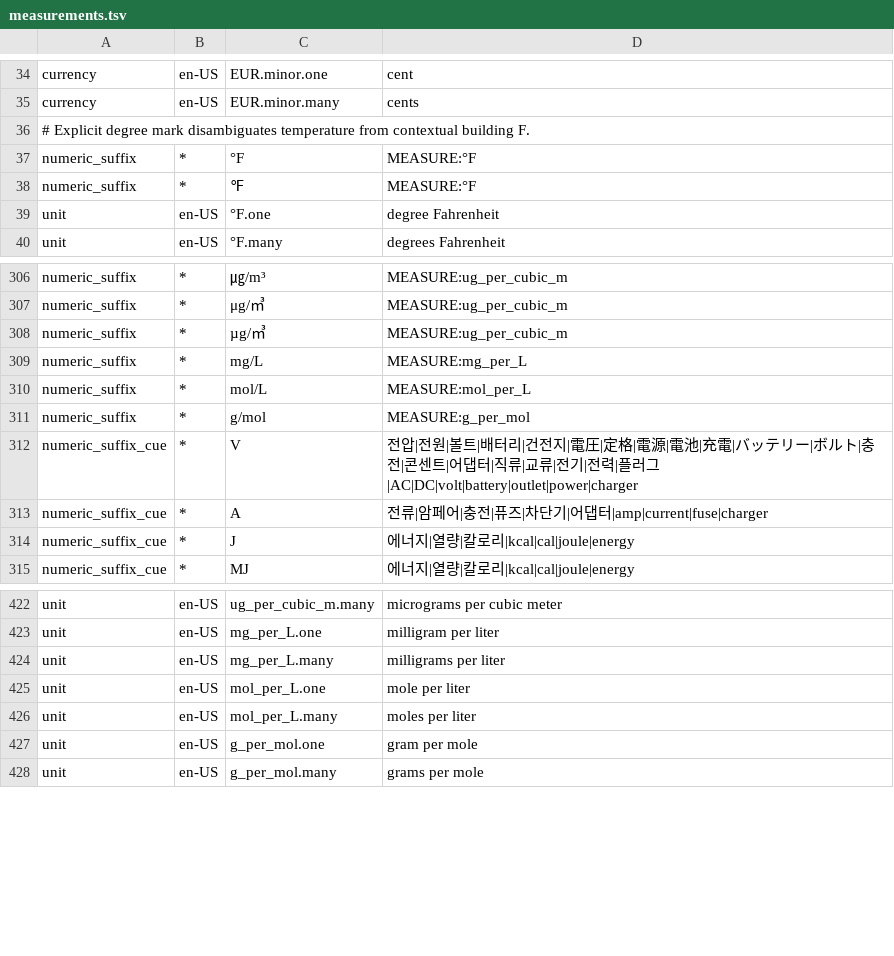
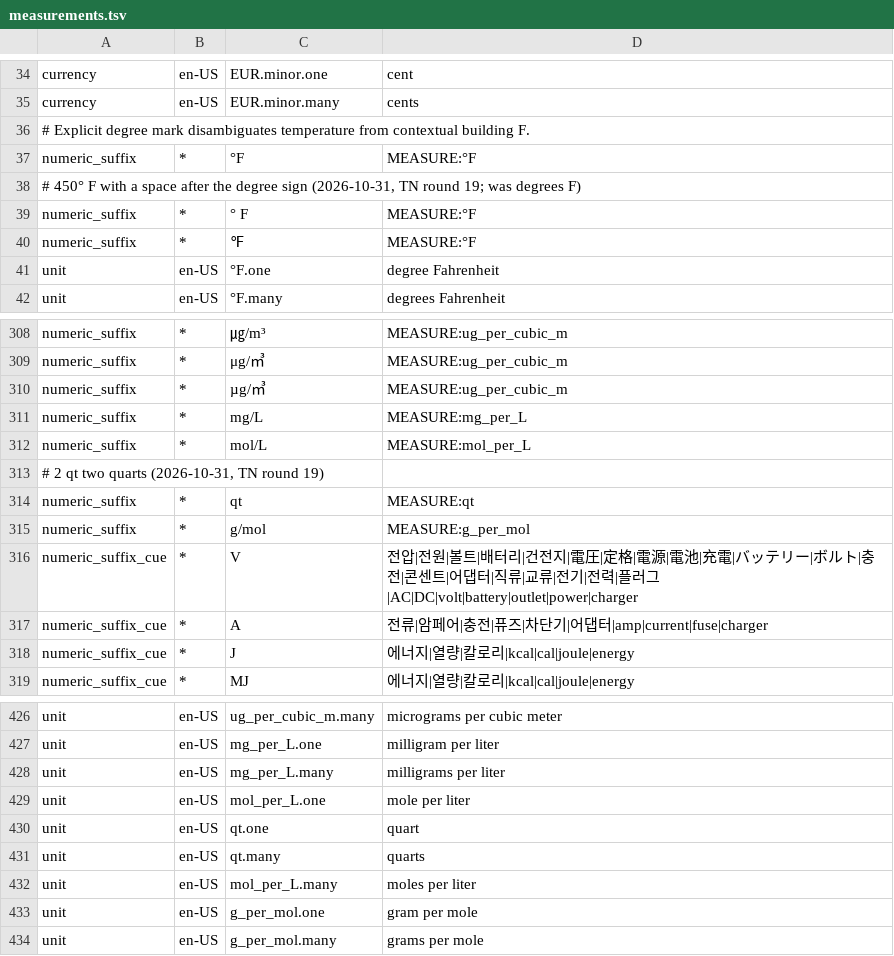
Before and after one commit to hunydev/tts-text-frontend, a TSV file: resources/languages/en-US/rules/measurements.tsv, drawn as a sheet; only a part is shown, gaps mark what is left out.

```diff
--- a/resources/languages/en-US/rules/measurements.tsv
+++ b/resources/languages/en-US/rules/measurements.tsv
@@ -37,2 +37,4 @@ currency	en-US	EUR.minor.many	cents
 numeric_suffix	*	°F	MEASURE:°F
+# 450° F with a space after the degree sign (2026-10-31, TN round 19; was degrees F)
+numeric_suffix	*	° F	MEASURE:°F
 numeric_suffix	*	℉	MEASURE:°F
@@ -310,2 +312,4 @@ numeric_suffix	*	mg/L	MEASURE:mg_per_L
 numeric_suffix	*	mol/L	MEASURE:mol_per_L
+# 2 qt two quarts (2026-10-31, TN round 19)
+numeric_suffix	*	qt	MEASURE:qt
 numeric_suffix	*	g/mol	MEASURE:g_per_mol
@@ -425,2 +429,4 @@ unit	en-US	mg_per_L.many	milligrams per liter
 unit	en-US	mol_per_L.one	mole per liter
+unit	en-US	qt.one	quart
+unit	en-US	qt.many	quarts
 unit	en-US	mol_per_L.many	moles per liter
```
Also changed, not shown: resources/languages/en-US/rules/numeric.tsv, resources/languages/ko-KR/rules/speech.tsv, 4 other files.
